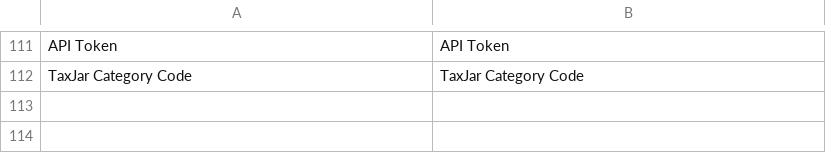
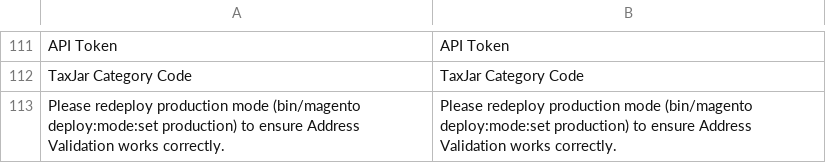
Before and after one commit to taxjar/taxjar-magento2-extension, a CSV file: i18n/en_US.csv, drawn as a sheet; only a part is shown, gaps mark what is left out; the diff names each change by its address in the sheet, - before the commit and + after, or states it on an @@ line.

Commit message:
Clean up unused code, add admin notification
Remove the unused $state reference in AfterFiles.  Add a notification to
the admin reminding people to recompile static files after changing
address validation settings.

```diff
--- a/i18n/en_US.csv
+++ b/i18n/en_US.csv
+row 113: Please redeploy production mode (bin/magento deploy:mode:set production) to ensure Address Validation works correctly. | Please redeploy production mode (bin/magento deploy:mode:set production) to ensure Address Validation works correctly.
```
Also changed, not shown: 3 other files.
